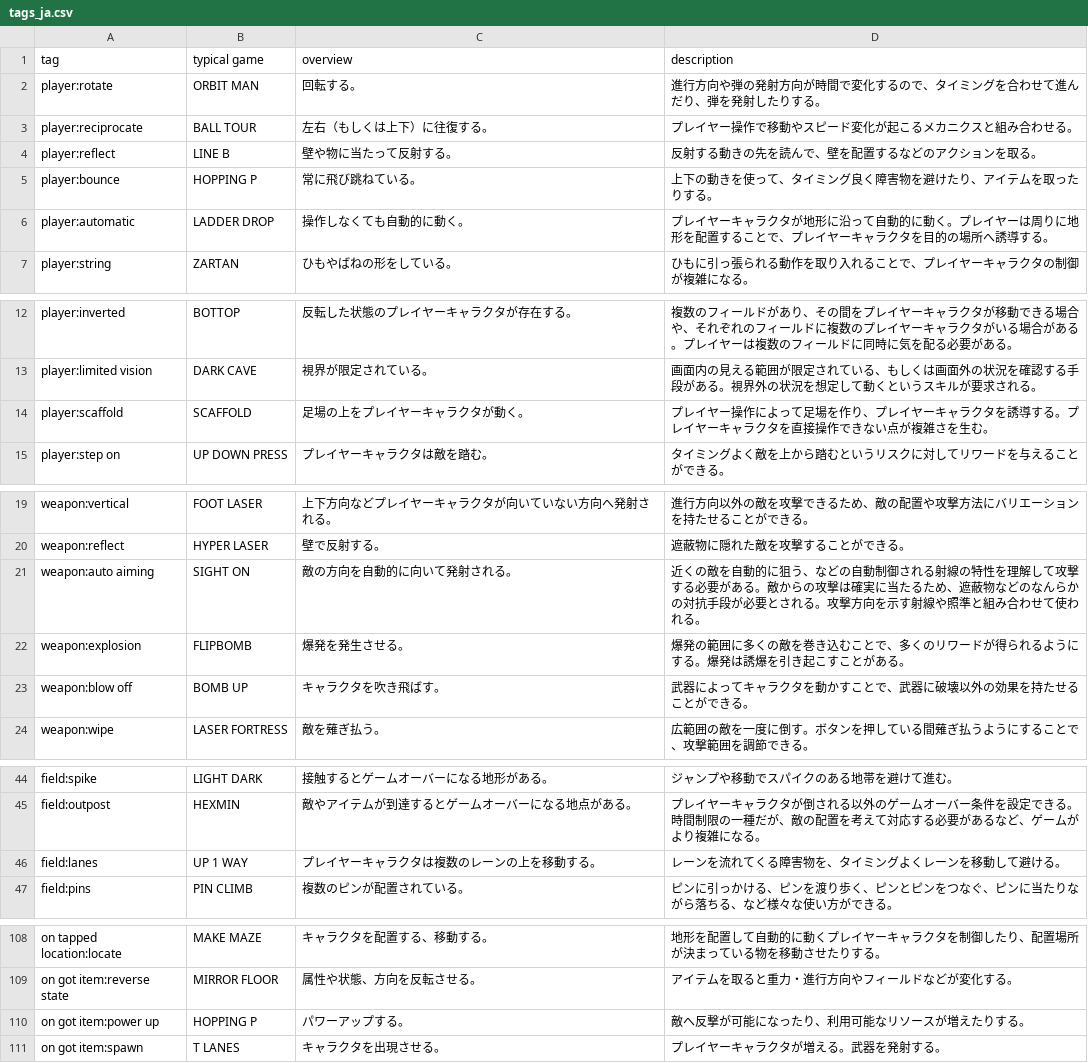
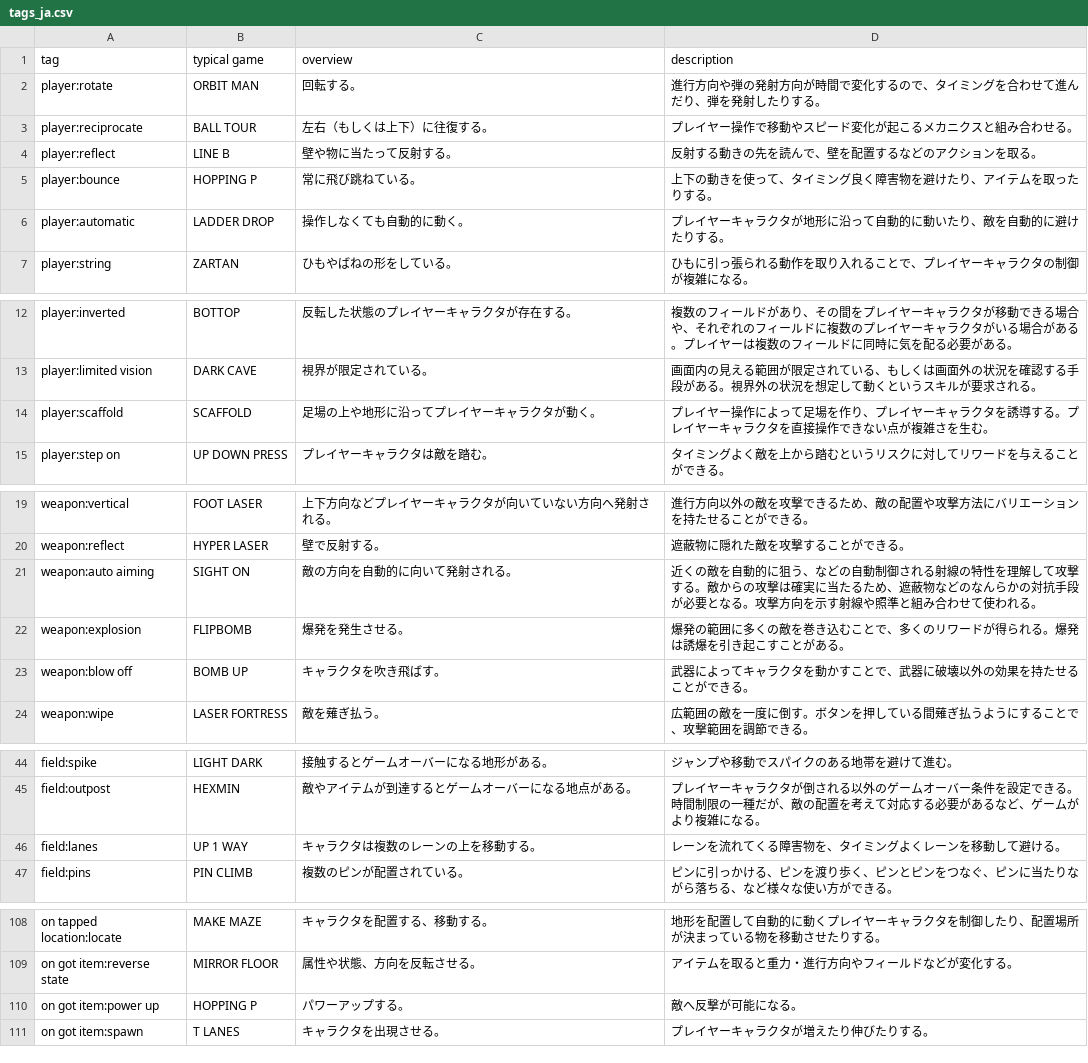
Before and after one commit to abagames/action-mini-game-mechanic-tags, a CSV file: src/tags_ja.csv, drawn as a sheet; only a part is shown, gaps mark what is left out; the diff covers the shown part only.

Commit message:
Update tags

```diff
--- a/src/tags_ja.csv
+++ b/src/tags_ja.csv
@@ -5,3 +5,3 @@ player:reflect,LINE B,壁や物に当たって反射する。,反射する動き
 player:bounce,HOPPING P,常に飛び跳ねている。,上下の動きを使って、タイミング良く障害物を避けたり、アイテムを取ったりする。
-player:automatic,LADDER DROP,操作しなくても自動的に動く。,プレイヤーキャラクタが地形に沿って自動的に動く。プレイヤーは周りに地形を配置することで、プレイヤーキャラクタを目的の場所へ誘導する。
+player:automatic,LADDER DROP,操作しなくても自動的に動く。,プレイヤーキャラクタが地形に沿って自動的に動いたり、敵を自動的に避けたりする。
 player:string,ZARTAN,ひもやばねの形をしている。,ひもに引っ張られる動作を取り入れることで、プレイヤーキャラクタの制御が複雑になる。
@@ -13,3 +13,3 @@ player:inverted,BOTTOP,反転した状態のプレイヤーキャラクタが存
 player:limited vision,DARK CAVE,視界が限定されている。,画面内の見える範囲が限定されている、もしくは画面外の状況を確認する手段がある。視界外の状況を想定して動くというスキルが要求される。
-player:scaffold,SCAFFOLD,足場の上をプレイヤーキャラクタが動く。,プレイヤー操作によって足場を作り、プレイヤーキャラクタを誘導する。プレイヤーキャラクタを直接操作できない点が複雑さを生む。
+player:scaffold,SCAFFOLD,足場の上や地形に沿ってプレイヤーキャラクタが動く。,プレイヤー操作によって足場を作り、プレイヤーキャラクタを誘導する。プレイヤーキャラクタを直接操作できない点が複雑さを生む。
 player:step on,UP DOWN PRESS,プレイヤーキャラクタは敵を踏む。,タイミングよく敵を上から踏むというリスクに対してリワードを与えることができる。
@@ -20,4 +20,4 @@ weapon:vertical,FOOT LASER,上下方向などプレイヤーキャラクタが
 weapon:reflect,HYPER LASER,壁で反射する。,遮蔽物に隠れた敵を攻撃することができる。
-weapon:auto aiming,SIGHT ON,敵の方向を自動的に向いて発射される。,近くの敵を自動的に狙う、などの自動制御される射線の特性を理解して攻撃する必要がある。敵からの攻撃は確実に当たるため、遮蔽物などのなんらかの対抗手段が必要とされる。攻撃方向を示す射線や照準と組み合わせて使われる。
-weapon:explosion,FLIPBOMB,爆発を発生させる。,爆発の範囲に多くの敵を巻き込むことで、多くのリワードが得られるようにする。爆発は誘爆を引き起こすことがある。
+weapon:auto aiming,SIGHT ON,敵の方向を自動的に向いて発射される。,近くの敵を自動的に狙う、などの自動制御される射線の特性を理解して攻撃する。敵からの攻撃は確実に当たるため、遮蔽物などのなんらかの対抗手段が必要となる。攻撃方向を示す射線や照準と組み合わせて使われる。
+weapon:explosion,FLIPBOMB,爆発を発生させる。,爆発の範囲に多くの敵を巻き込むことで、多くのリワードが得られる。爆発は誘爆を引き起こすことがある。
 weapon:blow off,BOMB UP,キャラクタを吹き飛ばす。,武器によってキャラクタを動かすことで、武器に破壊以外の効果を持たせることができる。
@@ -45,3 +45,3 @@ field:spike,LIGHT DARK,接触するとゲームオーバーになる地形があ
 field:outpost,HEXMIN,敵やアイテムが到達するとゲームオーバーになる地点がある。,プレイヤーキャラクタが倒される以外のゲームオーバー条件を設定できる。時間制限の一種だが、敵の配置を考えて対応する必要があるなど、ゲームがより複雑になる。
-field:lanes,UP 1 WAY,プレイヤーキャラクタは複数のレーンの上を移動する。,レーンを流れてくる障害物を、タイミングよくレーンを移動して避ける。
+field:lanes,UP 1 WAY,キャラクタは複数のレーンの上を移動する。,レーンを流れてくる障害物を、タイミングよくレーンを移動して避ける。
 field:pins,PIN CLIMB,複数のピンが配置されている。,ピンに引っかける、ピンを渡り歩く、ピンとピンをつなぐ、ピンに当たりながら落ちる、など様々な使い方ができる。
@@ -109,3 +109,3 @@ on tapped location:locate,MAKE MAZE,キャラクタを配置する、移動す
 on got item:reverse state,MIRROR FLOOR,属性や状態、方向を反転させる。,アイテムを取ると重力・進行方向やフィールドなどが変化する。
-on got item:power up,HOPPING P,パワーアップする。,敵へ反撃が可能になったり、利用可能なリソースが増えたりする。
-on got item:spawn,T LANES,キャラクタを出現させる。,プレイヤーキャラクタが増える。武器を発射する。
+on got item:power up,HOPPING P,パワーアップする。,敵へ反撃が可能になる。
+on got item:spawn,T LANES,キャラクタを出現させる。,プレイヤーキャラクタが増えたり伸びたりする。
```
Also changed, not shown: 3 edited cells elsewhere in this file.
